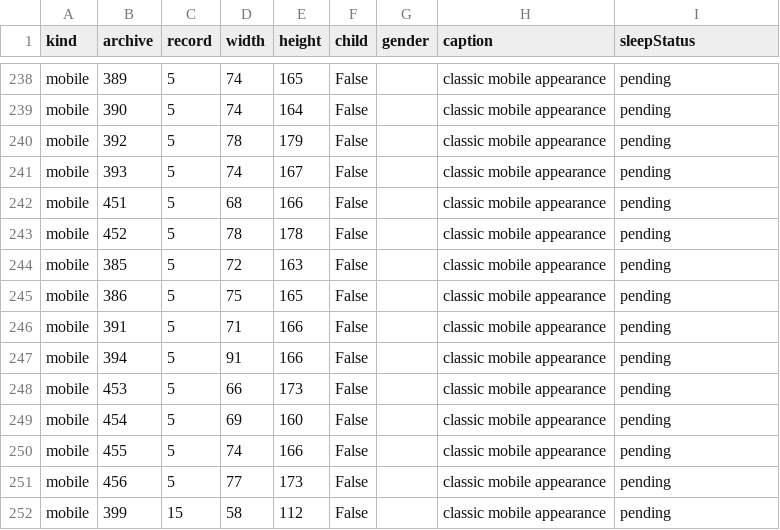
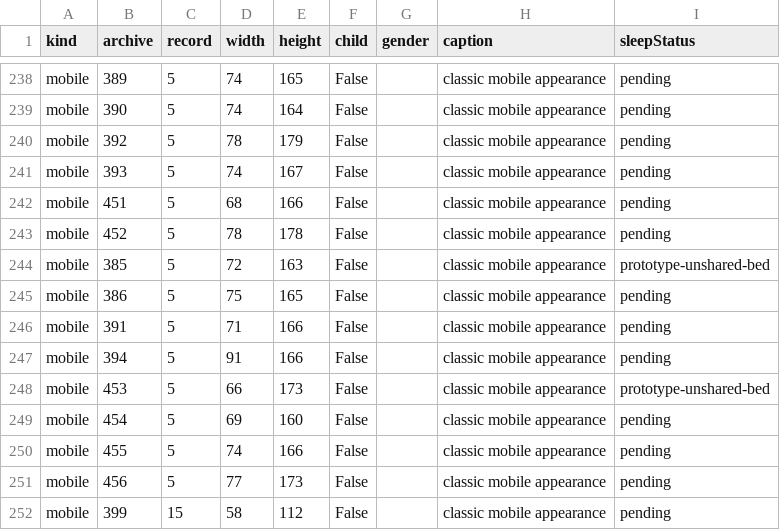
Before and after one commit to Bl4ckh34d/People-of-the-Iliac-Bay, a CSV file: art/sleep/source-appearances.csv, drawn as a sheet; only a part is shown, gaps mark what is left out.

Commit message:
Add female sleeping prototype and green blankets with bounded bed poses

```diff
--- a/art/sleep/source-appearances.csv
+++ b/art/sleep/source-appearances.csv
@@ -243,3 +243,3 @@ mobile,451,5,68,166,False,,classic mobile appearance,pending
 mobile,452,5,78,178,False,,classic mobile appearance,pending
-mobile,385,5,72,163,False,,classic mobile appearance,pending
+mobile,385,5,72,163,False,,classic mobile appearance,prototype-unshared-bed
 mobile,386,5,75,165,False,,classic mobile appearance,pending
@@ -247,3 +247,3 @@ mobile,391,5,71,166,False,,classic mobile appearance,pending
 mobile,394,5,91,166,False,,classic mobile appearance,pending
-mobile,453,5,66,173,False,,classic mobile appearance,pending
+mobile,453,5,66,173,False,,classic mobile appearance,prototype-unshared-bed
 mobile,454,5,69,160,False,,classic mobile appearance,pending
```
Also changed, not shown: 19 other files.
